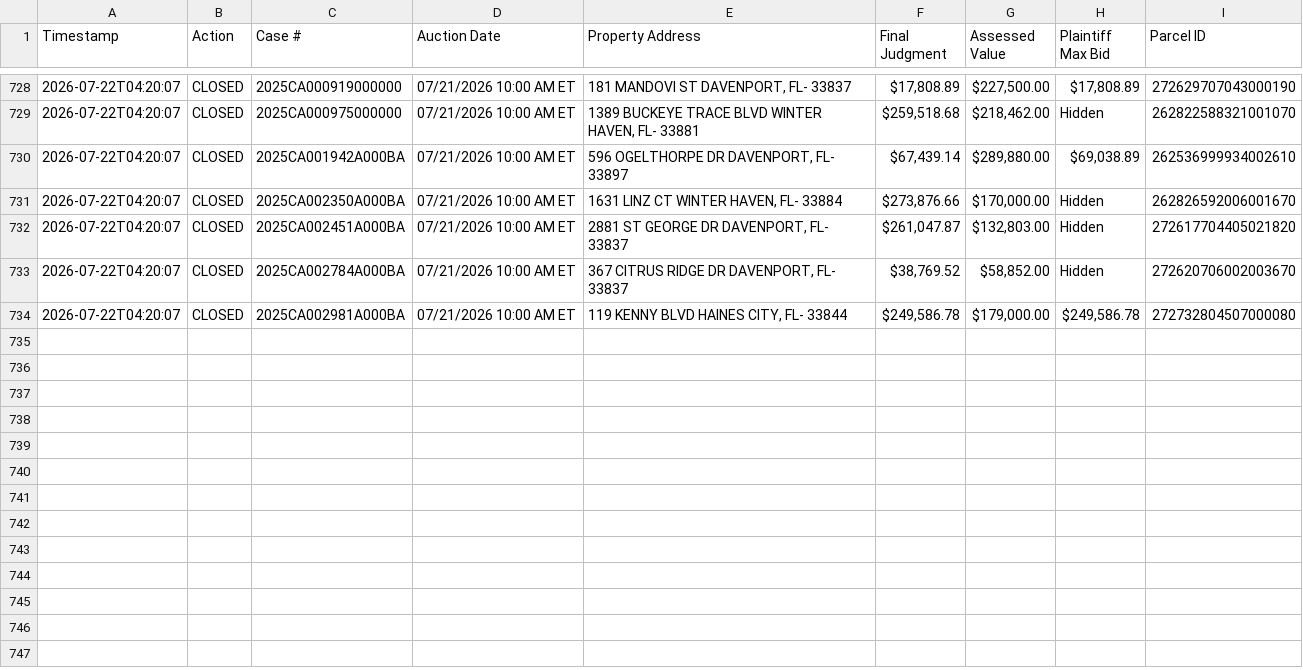
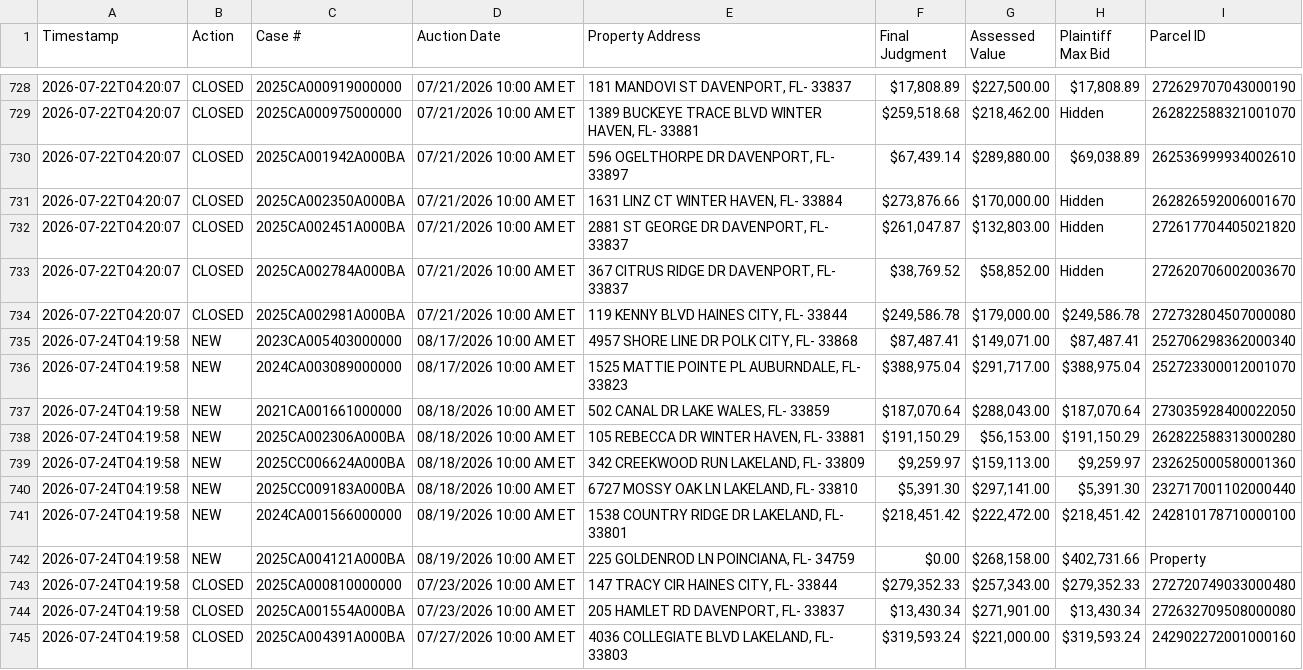
Before and after one commit to figlesias7/realforeclose-polk, a CSV file: data/event_log.csv, drawn as a sheet; only a part is shown, gaps mark what is left out.

```diff
--- a/data/event_log.csv
+++ b/data/event_log.csv
@@ -734 +734,12 @@ Timestamp,Action,Case #,Auction Date,Property Address,Final Judgment,Assessed Va
 2026-07-22T04:20:07,CLOSED,2025CA002981A000BA,07/21/2026 10:00 AM ET,"119 KENNY BLVD HAINES CITY, FL- 33844","$249,586.78","$179,000.00","$249,586.78",272732804507000080
+2026-07-24T04:19:58,NEW,2023CA005403000000,08/17/2026 10:00 AM ET,"4957 SHORE LINE DR POLK CITY, FL- 33868","$87,487.41","$149,071.00","$87,487.41",252706298362000340
+2026-07-24T04:19:58,NEW,2024CA003089000000,08/17/2026 10:00 AM ET,"1525 MATTIE POINTE PL AUBURNDALE, FL- 33823","$388,975.04","$291,717.00","$388,975.04",252723300012001070
+2026-07-24T04:19:58,NEW,2021CA001661000000,08/18/2026 10:00 AM ET,"502 CANAL DR LAKE WALES, FL- 33859","$187,070.64","$288,043.00","$187,070.64",273035928400022050
+2026-07-24T04:19:58,NEW,2025CA002306A000BA,08/18/2026 10:00 AM ET,"105 REBECCA DR WINTER HAVEN, FL- 33881","$191,150.29","$56,153.00","$191,150.29",262822588313000280
+2026-07-24T04:19:58,NEW,2025CC006624A000BA,08/18/2026 10:00 AM ET,"342 CREEKWOOD RUN LAKELAND, FL- 33809","$9,259.97","$159,113.00","$9,259.97",232625000580001360
+2026-07-24T04:19:58,NEW,2025CC009183A000BA,08/18/2026 10:00 AM ET,"6727 MOSSY OAK LN LAKELAND, FL- 33810","$5,391.30","$297,141.00","$5,391.30",232717001102000440
+2026-07-24T04:19:58,NEW,2024CA001566000000,08/19/2026 10:00 AM ET,"1538 COUNTRY RIDGE DR LAKELAND, FL- 33801","$218,451.42","$222,472.00","$218,451.42",242810178710000100
+2026-07-24T04:19:58,NEW,2025CA004121A000BA,08/19/2026 10:00 AM ET,"225 GOLDENROD LN POINCIANA, FL- 34759",$0.00,"$268,158.00","$402,731.66",Property
+2026-07-24T04:19:58,CLOSED,2025CA000810000000,07/23/2026 10:00 AM ET,"147 TRACY CIR HAINES CITY, FL- 33844","$279,352.33","$257,343.00","$279,352.33",272720749033000480
+2026-07-24T04:19:58,CLOSED,2025CA001554A000BA,07/23/2026 10:00 AM ET,"205 HAMLET RD DAVENPORT, FL- 33837","$13,430.34","$271,901.00","$13,430.34",272632709508000080
+2026-07-24T04:19:58,CLOSED,2025CA004391A000BA,07/27/2026 10:00 AM ET,"4036 COLLEGIATE BLVD LAKELAND, FL- 33803","$319,593.24","$221,000.00","$319,593.24",242902272001000160
```
Also changed, not shown: data/all_seen.csv, 3 other files.
